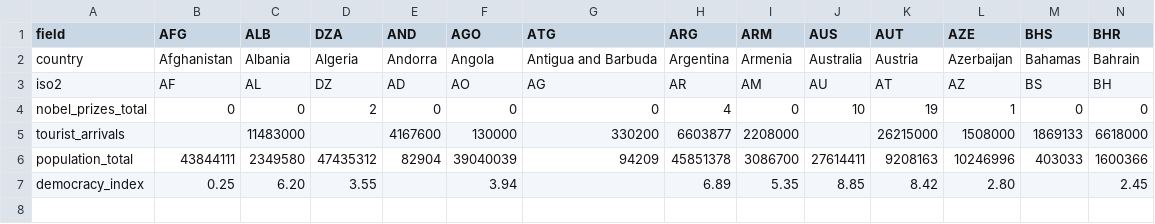
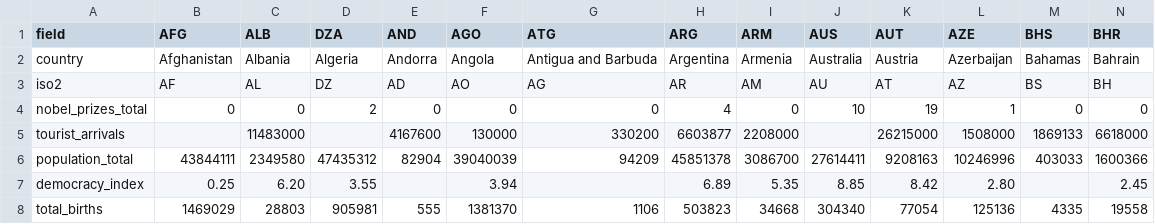
Before and after one commit to kylesayrs/WorldFigures, a CSV file: data/countries.csv, drawn as a sheet; only a part is shown; rows hold the shown columns only; the diff names each change by its address in the sheet, - before the commit and + after, or states it on an @@ line.

Commit message:
Add total_births column (countries)
Total live births per country, 2023, from the UN World Population
Prospects 2024 Revision via Our World in Data. Coverage 197/197.

```diff
--- a/data/countries.csv
+++ b/data/countries.csv
+row 8: total_births | 1469029 | 28803 | 905981 | 555 | 1381370 | 1106 | 503823 | 34668 | 304340 | 77054 | 125136 | 4335 | 19558
```
Also changed, not shown: data/sources_manifest.csv, topics/table_of_contents.csv.
